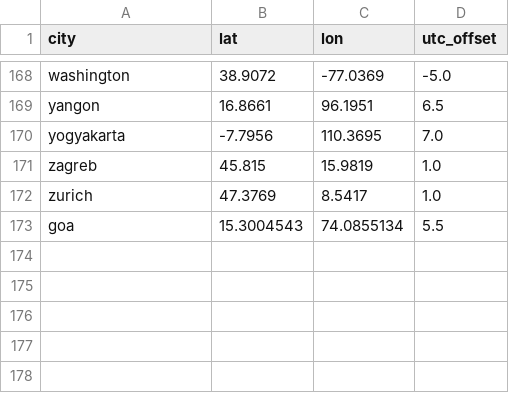
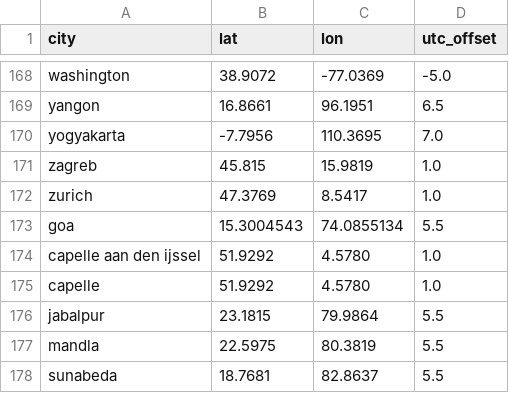
Before and after one commit to shuklz/AstroShuklz, a CSV file: cities.csv, drawn as a sheet; only a part is shown, gaps mark what is left out; the diff names each change by its address in the sheet, - before the commit and + after, or states it on an @@ line.

Commit message:
Add new cities to cities.csv
Added new cities to the cities.csv file, including Capelle aan den IJssel, Jabalpur, Mandla, and Sunabeda.

```diff
--- a/cities.csv
+++ b/cities.csv
+row 174: capelle aan den ijssel | 51.9292 | 4.5780 | 1.0
+row 175: capelle | 51.9292 | 4.5780 | 1.0
+row 176: jabalpur | 23.1815 | 79.9864 | 5.5
+row 177: mandla | 22.5975 | 80.3819 | 5.5
+row 178: sunabeda | 18.7681 | 82.8637 | 5.5
```
